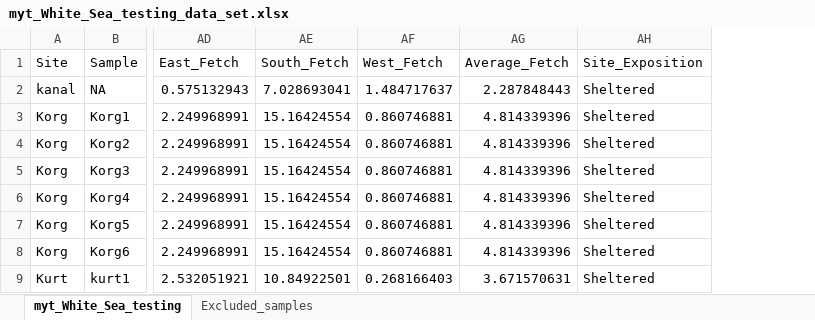
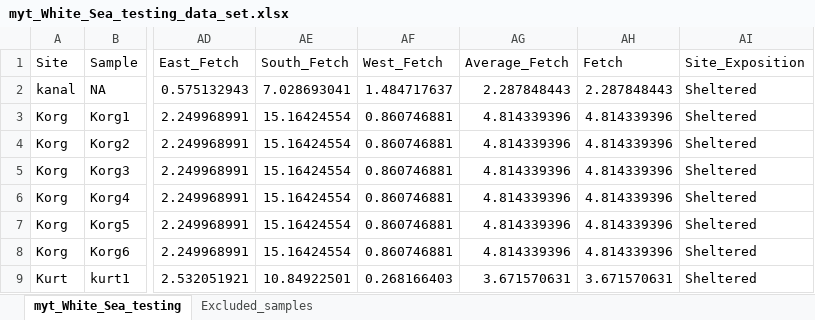
Before and after one commit to polydora/Articles_in_progress, an Excel workbook: Trossulus_edulis_distrudution_in_Kandalaksha_English/R_calc_dustred_2020/data/myt_White_Sea_testing_data_set.xlsx, sheet myt_White_Sea_testing, drawn as a sheet; only a part is shown, gaps mark what is left out; values as stored, in another font and other column widths than the file's, no borders; the diff names each change by its address in the sheet, - before the commit and + after, or states it on an @@ line.

```diff
--- a/Trossulus_edulis_distrudution_in_Kandalaksha_English/R_calc_dustred_2020/data/myt_White_Sea_testing_data_set.xlsx (sheet myt_White_Sea_testing)
+++ b/Trossulus_edulis_distrudution_in_Kandalaksha_English/R_calc_dustred_2020/data/myt_White_Sea_testing_data_set.xlsx (sheet myt_White_Sea_testing)
+column AH (Fetch), rows 2-9: 2.287848443 | 4.814339396 | 4.814339396 | 4.814339396 | 4.814339396 | 4.814339396 | 4.814339396 | 3.671570631
```
Also changed, not shown: Trossulus_edulis_distrudution_in_Kandalaksha_English/R_calc_dustred_2020/data/TuMyt_2009_2010_for_SDM.xlsx, 52 other files.
